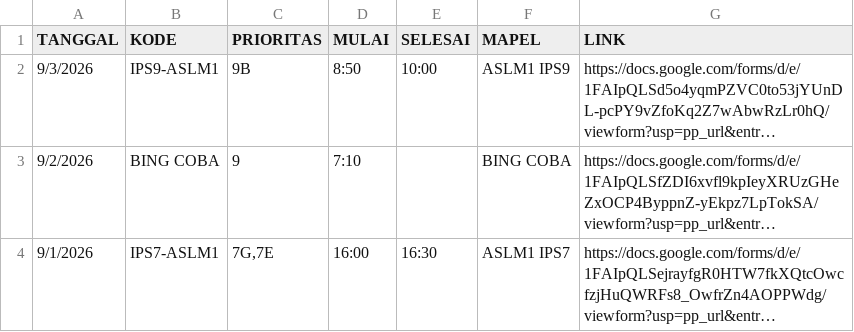
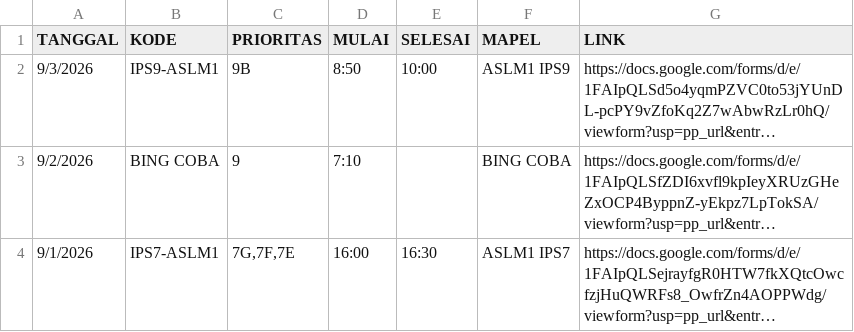
Before and after one commit to SMPN1KALIWEDI/ujian-smpn1kaliwedi, a CSV file: data/jadwal.csv, drawn as a sheet; long unchanged cells end in …; the diff names each change by its address in the sheet, - before the commit and + after, or states it on an @@ line.

Commit message:
Update data/jadwal.csv - 2026-09-01T08:45:43.386Z

```diff
--- a/data/jadwal.csv
+++ b/data/jadwal.csv
-C4 (PRIORITAS): 7G,7E
+C4 (PRIORITAS): 7G,7F,7E
```
